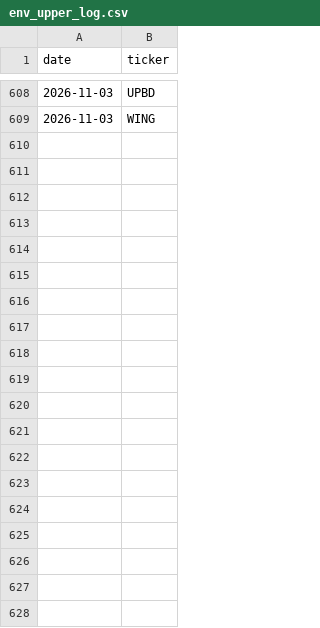
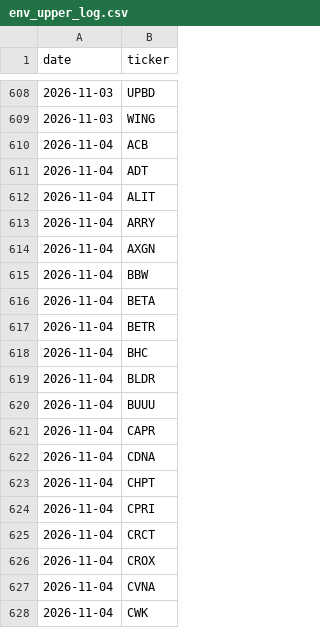
Before and after one commit to kdj950323-glitch/todo, a CSV file: market-log/state/env_upper_log.csv, drawn as a sheet; only a part is shown, gaps mark what is left out; the diff covers the shown part only.

```diff
--- a/market-log/state/env_upper_log.csv
+++ b/market-log/state/env_upper_log.csv
@@ -609 +609,20 @@ date,ticker
 2026-11-03,WING
+2026-11-04,ACB
+2026-11-04,ADT
+2026-11-04,ALIT
+2026-11-04,ARRY
+2026-11-04,AXGN
+2026-11-04,BBW
+2026-11-04,BETA
+2026-11-04,BETR
+2026-11-04,BHC
+2026-11-04,BLDR
+2026-11-04,BUUU
+2026-11-04,CAPR
+2026-11-04,CDNA
+2026-11-04,CHPT
+2026-11-04,CPRI
+2026-11-04,CRCT
+2026-11-04,CROX
+2026-11-04,CVNA
+2026-11-04,CWK
```
Also changed, not shown: 46 added rows elsewhere in this file, market-log/earnings/calendar.csv, market-log/state/breadth.csv, 33 other files.
